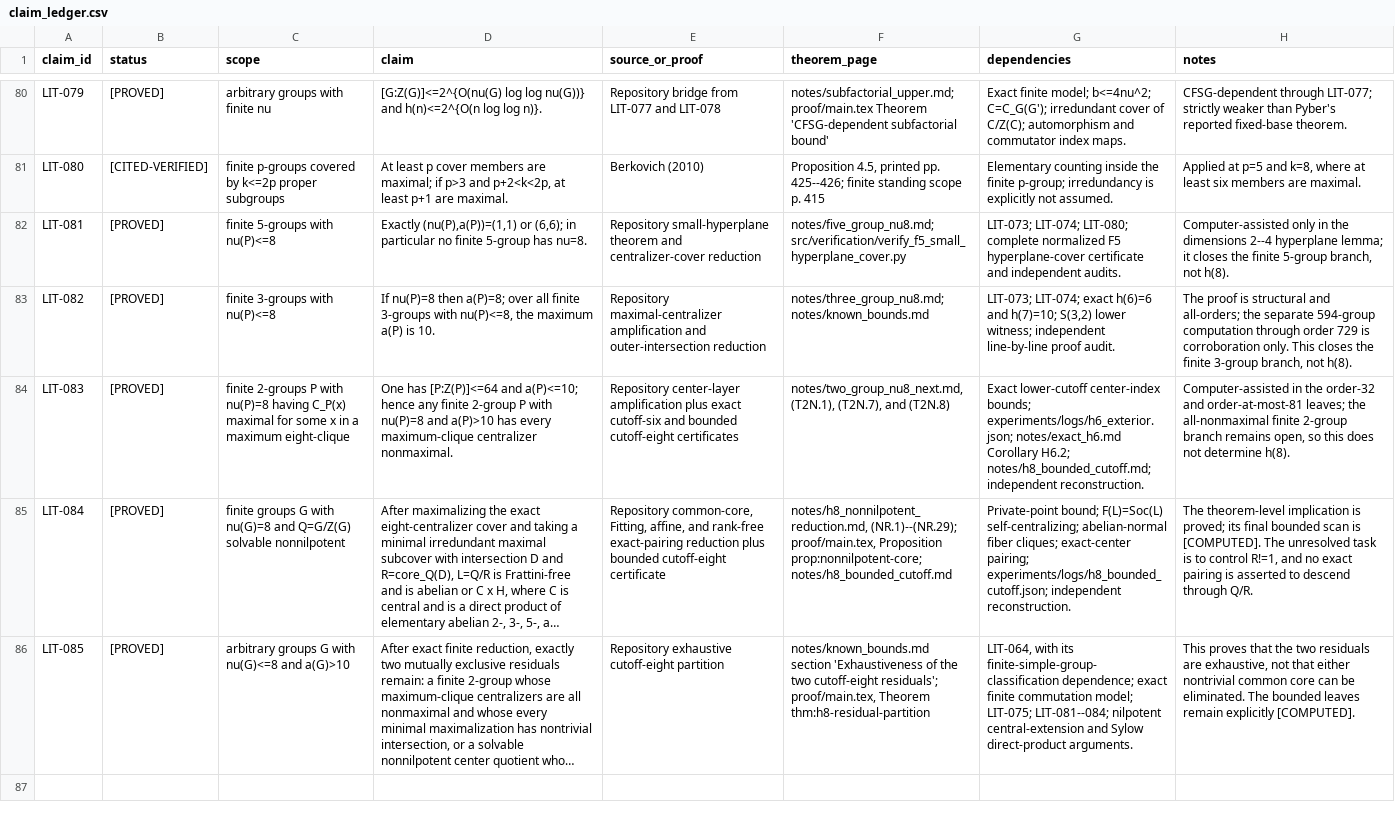
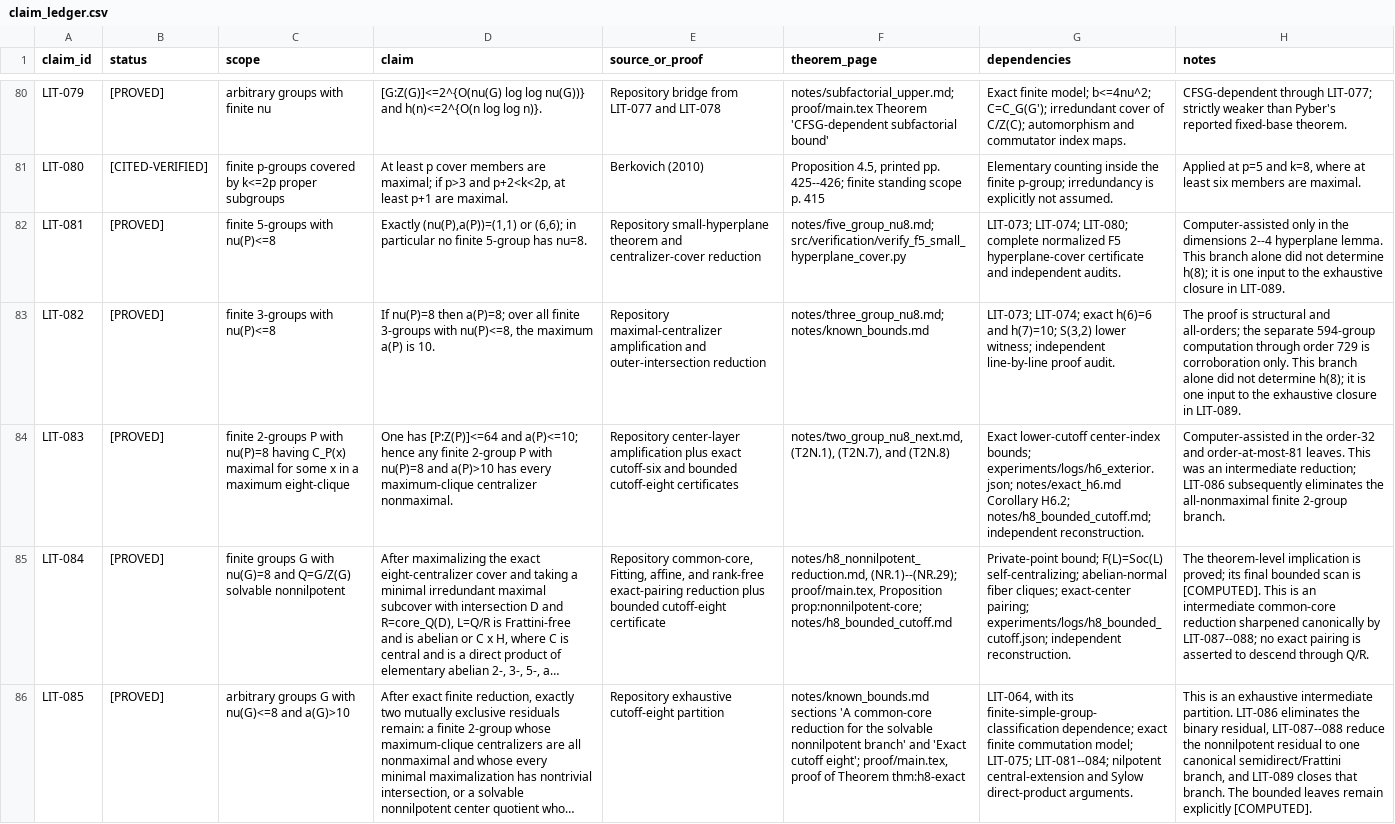
Before and after one commit to sloth1629/erdos-117, a CSV file: literature/claim_ledger.csv, drawn as a sheet; only a part is shown, gaps mark what is left out; long unchanged cells end in …; the diff covers the shown part only; the diff names each change by its address in the sheet, - before the commit and + after, or states it on an @@ line.

Commit message:
audit the exact cutoff-eight theorem

```diff
--- a/literature/claim_ledger.csv
+++ b/literature/claim_ledger.csv
-H82 (notes): …2--4 hyperplane lemma; it closes the finite 5-group branch, not h(8).
+H82 (notes): …2--4 hyperplane lemma. This branch alone did not determine h(8); it is one input to the exhaustive closure in LIT-089.
-H83 (notes): …only. This closes the finite 3-group branch, not h(8).
+H83 (notes): …only. This branch alone did not determine h(8); it is one input to the exhaustive closure in LIT-089.
-H84 (notes): …and order-at-most-81 leaves; the all-nonmaximal finite 2-group branch remains open, so this does not determine h(8).
+H84 (notes): …and order-at-most-81 leaves. This was an intermediate reduction; LIT-086 subsequently eliminates the all-nonmaximal finite 2-group branch.
-H85 (notes): …is [COMPUTED]. The unresolved task is to control R!=1, and no exact…
+H85 (notes): …is [COMPUTED]. This is an intermediate common-core reduction sharpened canonically by LIT-087--088; no exact…
-F86 (theorem_page): notes/known_bounds.md section 'Exhaustiveness of the two cutoff-eight residuals'; proof/main.tex, Theorem thm:h8-residual-partition
+F86 (theorem_page): notes/known_bounds.md sections 'A common-core reduction for the solvable nonnilpotent branch' and 'Exact cutoff eight'; proof/main.tex, proof of Theorem thm:h8-exact
-H86 (notes): This proves that the two residuals are exhaustive, not that either nontrivial common core can be eliminated. The bounded…
+H86 (notes): This is an exhaustive intermediate partition. LIT-086 eliminates the binary residual, LIT-087--088 reduce the nonnilpotent residual to one canonical semidirect/Frattini branch, and LIT-089 closes that branch. The bounded…
```
Also changed, not shown: 4 added rows and 3 edited cells elsewhere in this file, 8 other files.
